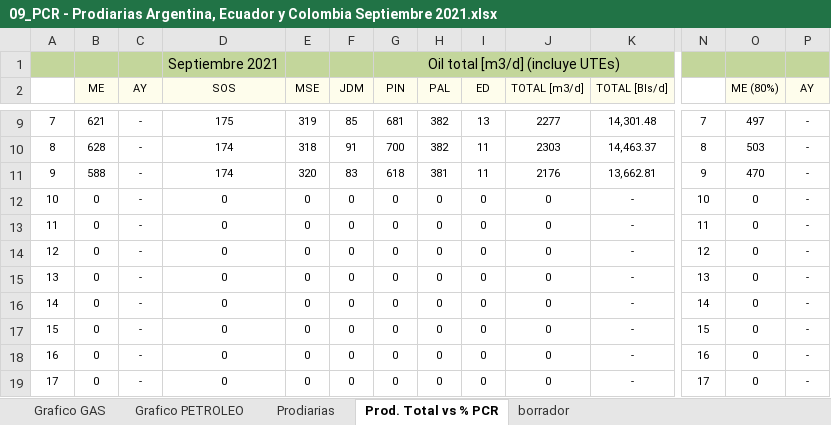
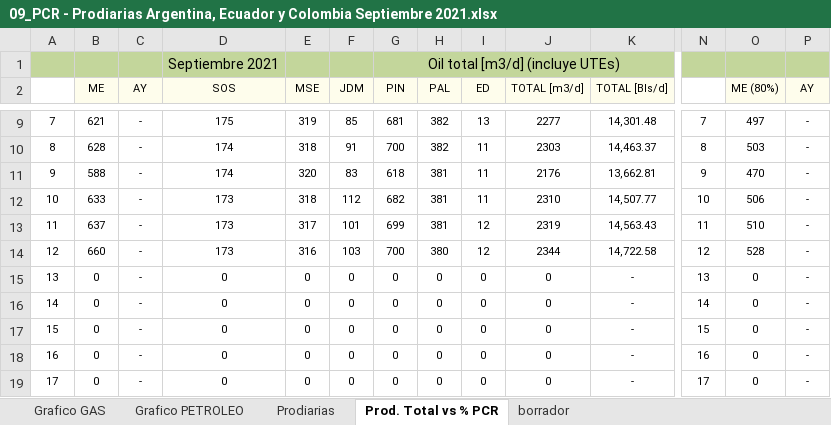
Before and after one commit to jlrp132/production_monitor, an Excel workbook: data/09_PCR - Prodiarias Argentina, Ecuador y Colombia Septiembre 2021.xlsx, sheet Prod. Total vs % PCR, drawn as a sheet; only a part is shown, gaps mark what is left out; values as stored, in another font and other column widths than the file's, no borders; removed rows and columns are numbered as before the commit, all else as after; rows hold the shown columns only; the diff covers the shown part only; the diff names each change by its address in the sheet, - before the commit and + after, or states it on an @@ line.

```diff
--- a/data/09_PCR - Prodiarias Argentina, Ecuador y Colombia Septiembre 2021.xlsx (sheet Prod. Total vs % PCR)
+++ b/data/09_PCR - Prodiarias Argentina, Ecuador y Colombia Septiembre 2021.xlsx (sheet Prod. Total vs % PCR)
-row 12: 10 | 0 | - | 0 | 0 | 0 | 0 | 0 | 0 | 0 | - | 10 | 0 | -
-row 13: 11 | 0 | - | 0 | 0 | 0 | 0 | 0 | 0 | 0 | - | 11 | 0 | -
-row 14: 12 | 0 | - | 0 | 0 | 0 | 0 | 0 | 0 | 0 | - | 12 | 0 | -
+row 12: 10 | 633 | - | 173 | 318 | 112 | 682 | 381 | 11 | 2310 | 14,507.77 | 10 | 506 | -
+row 13: 11 | 637 | - | 173 | 317 | 101 | 699 | 381 | 12 | 2319 | 14,563.43 | 11 | 510 | -
+row 14: 12 | 660 | - | 173 | 316 | 103 | 700 | 380 | 12 | 2344 | 14,722.58 | 12 | 528 | -
```
Also changed, not shown: 4 added rows, 4 removed rows and 80 edited cells elsewhere in this sheet, sheet Prodiarias, sheet borrador, charts or pictures.
